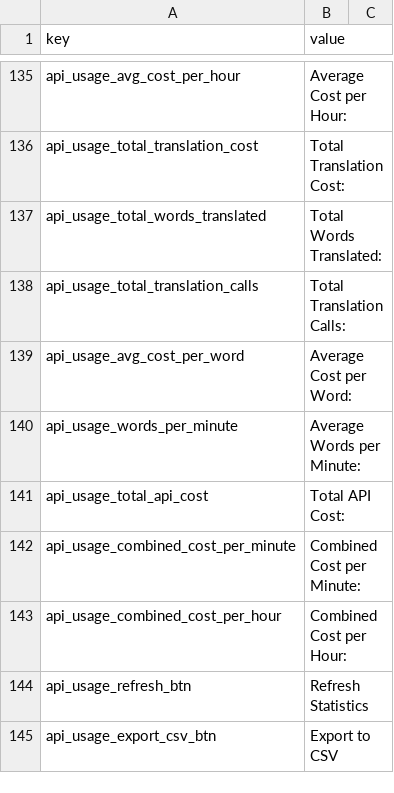
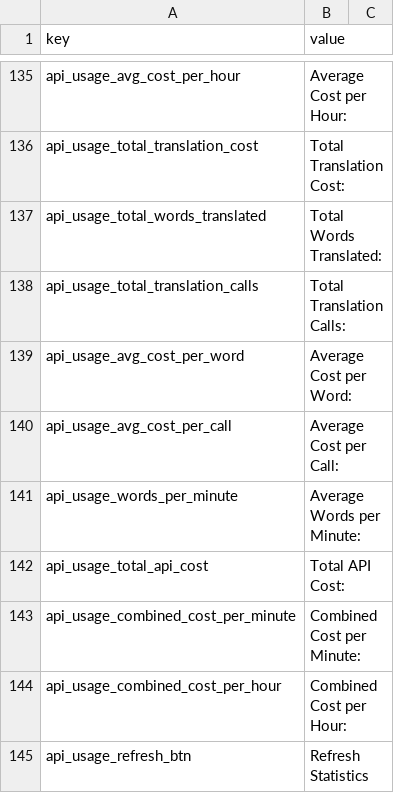
Before and after one commit to vsex7/OCR-Translator, a CSV file: resources/gui_eng.csv, drawn as a sheet; only a part is shown, gaps mark what is left out; the shorter side is filled out with more unchanged rows; the diff names each change by its address in the sheet, - before the commit and + after, or states it on an @@ line.

```diff
--- a/resources/gui_eng.csv
+++ b/resources/gui_eng.csv
+row 140: api_usage_avg_cost_per_call | Average Cost per Call:
```
Also changed, not shown: resources/gui_pol.csv, 3 other files.
